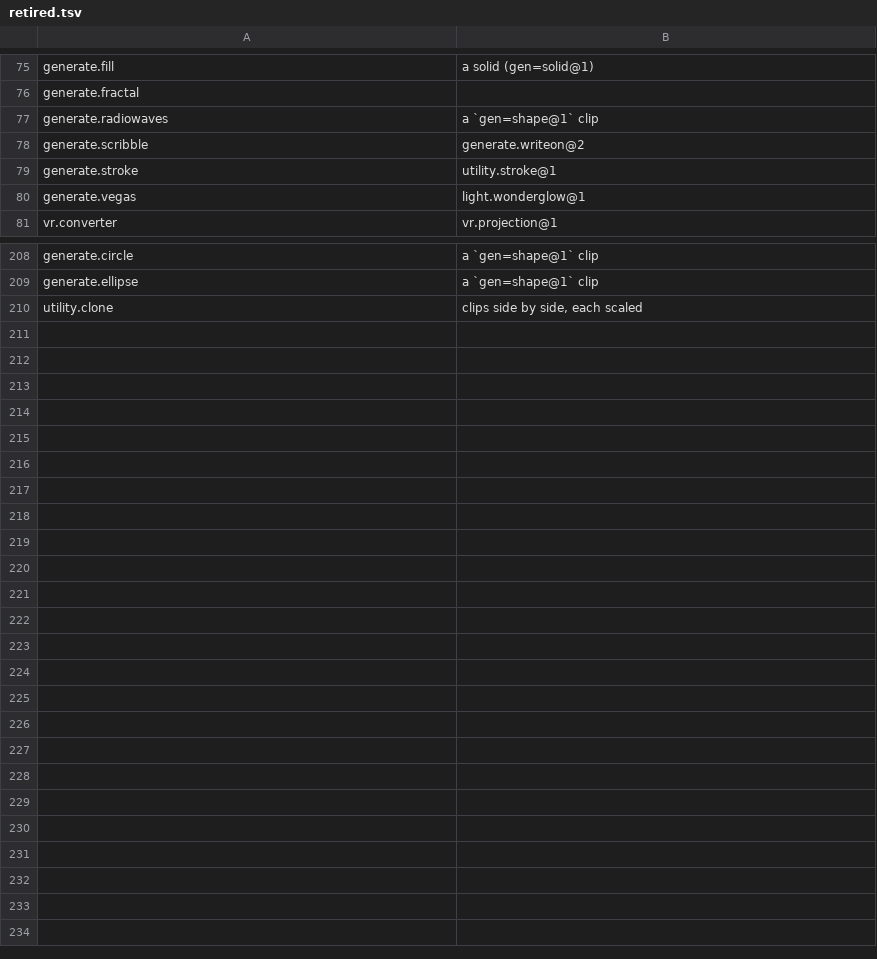
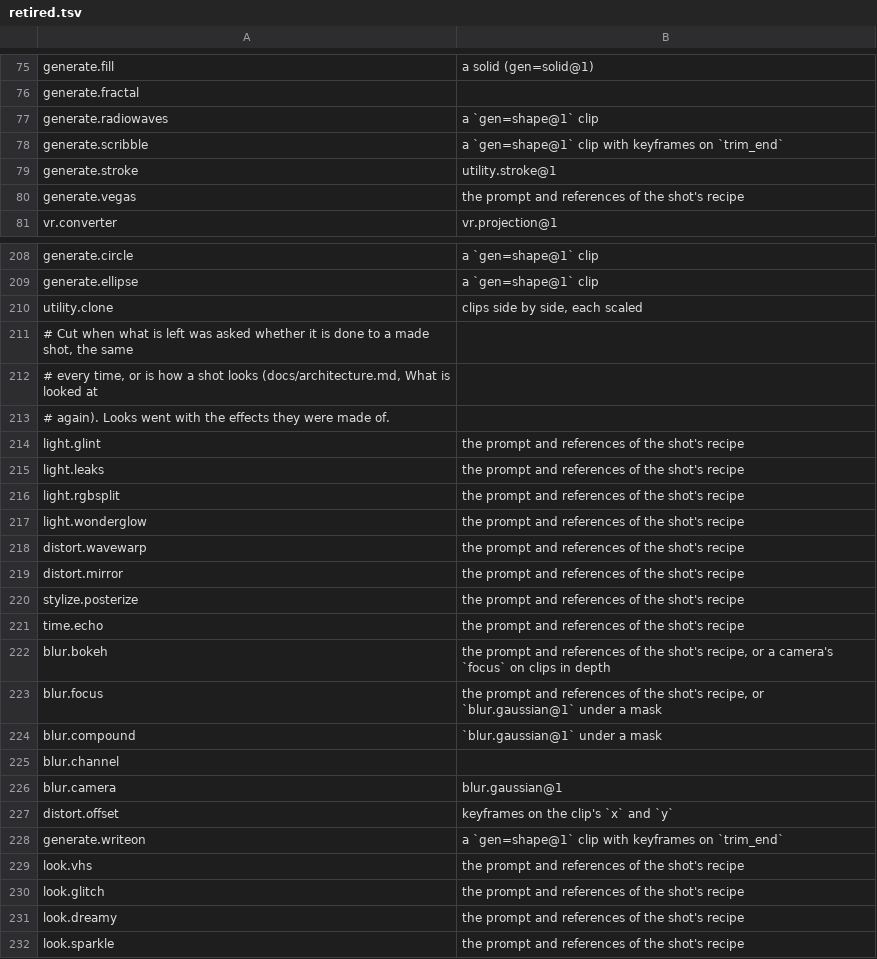
Before and after one commit to imjunseong958-droid/industrial-kerf, a TSV file: crates/foundation/kerf-model/src/retired.tsv, drawn as a sheet; only a part is shown, gaps mark what is left out; the diff covers the shown part only.

```diff
--- a/crates/foundation/kerf-model/src/retired.tsv
+++ b/crates/foundation/kerf-model/src/retired.tsv
@@ -77,5 +77,5 @@ generate.fractal
 generate.radiowaves	a `gen=shape@1` clip
-generate.scribble	generate.writeon@2
+generate.scribble	a `gen=shape@1` clip with keyframes on `trim_end`
 generate.stroke	utility.stroke@1
-generate.vegas	light.wonderglow@1
+generate.vegas	the prompt and references of the shot's recipe
 vr.converter	vr.projection@1
@@ -210 +210,23 @@ generate.ellipse	a `gen=shape@1` clip
 utility.clone	clips side by side, each scaled
+# Cut when what is left was asked whether it is done to a made shot, the same
+# every time, or is how a shot looks (docs/architecture.md, What is looked at
+# again). Looks went with the effects they were made of.
+light.glint	the prompt and references of the shot's recipe
+light.leaks	the prompt and references of the shot's recipe
+light.rgbsplit	the prompt and references of the shot's recipe
+light.wonderglow	the prompt and references of the shot's recipe
+distort.wavewarp	the prompt and references of the shot's recipe
+distort.mirror	the prompt and references of the shot's recipe
+stylize.posterize	the prompt and references of the shot's recipe
+time.echo	the prompt and references of the shot's recipe
+blur.bokeh	the prompt and references of the shot's recipe, or a camera's `focus` on clips in depth
+blur.focus	the prompt and references of the shot's recipe, or `blur.gaussian@1` under a mask
+blur.compound	`blur.gaussian@1` under a mask
+blur.channel	
+blur.camera	blur.gaussian@1
+distort.offset	keyframes on the clip's `x` and `y`
+generate.writeon	a `gen=shape@1` clip with keyframes on `trim_end`
+look.vhs	the prompt and references of the shot's recipe
+look.glitch	the prompt and references of the shot's recipe
+look.dreamy	the prompt and references of the shot's recipe
+look.sparkle	the prompt and references of the shot's recipe
```
Also changed, not shown: 29 edited cells elsewhere in this file, crates/foundation/kerf-model/src/effects.tsv, 37 other files.
